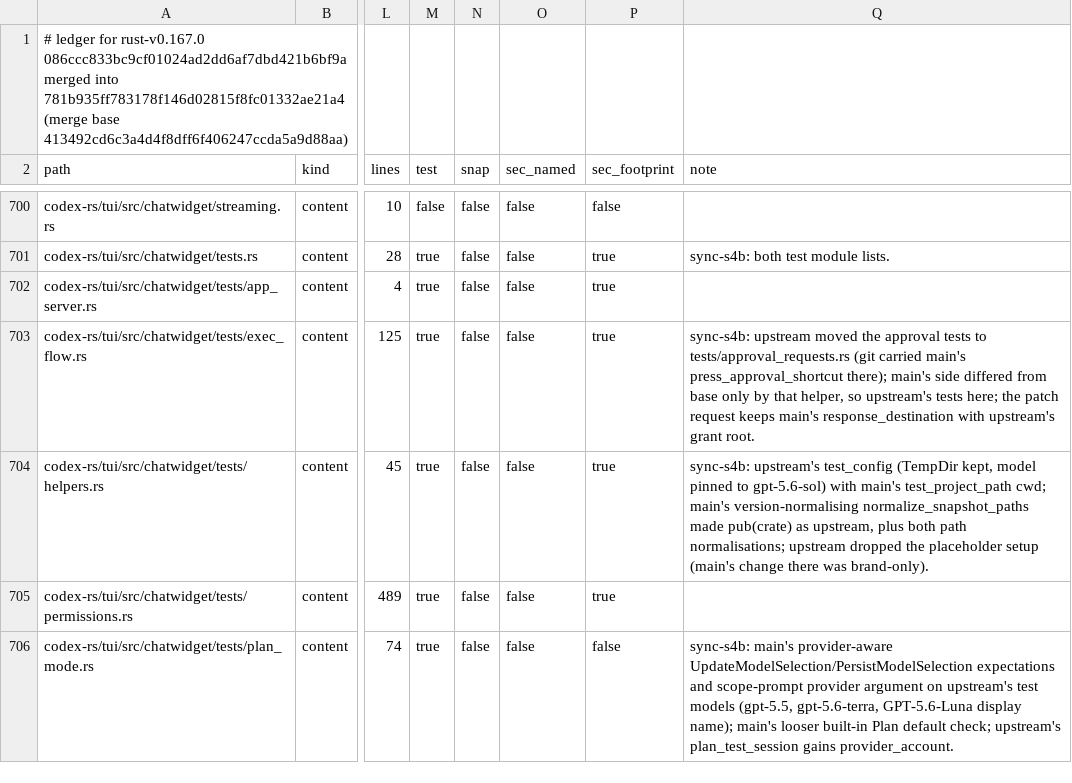
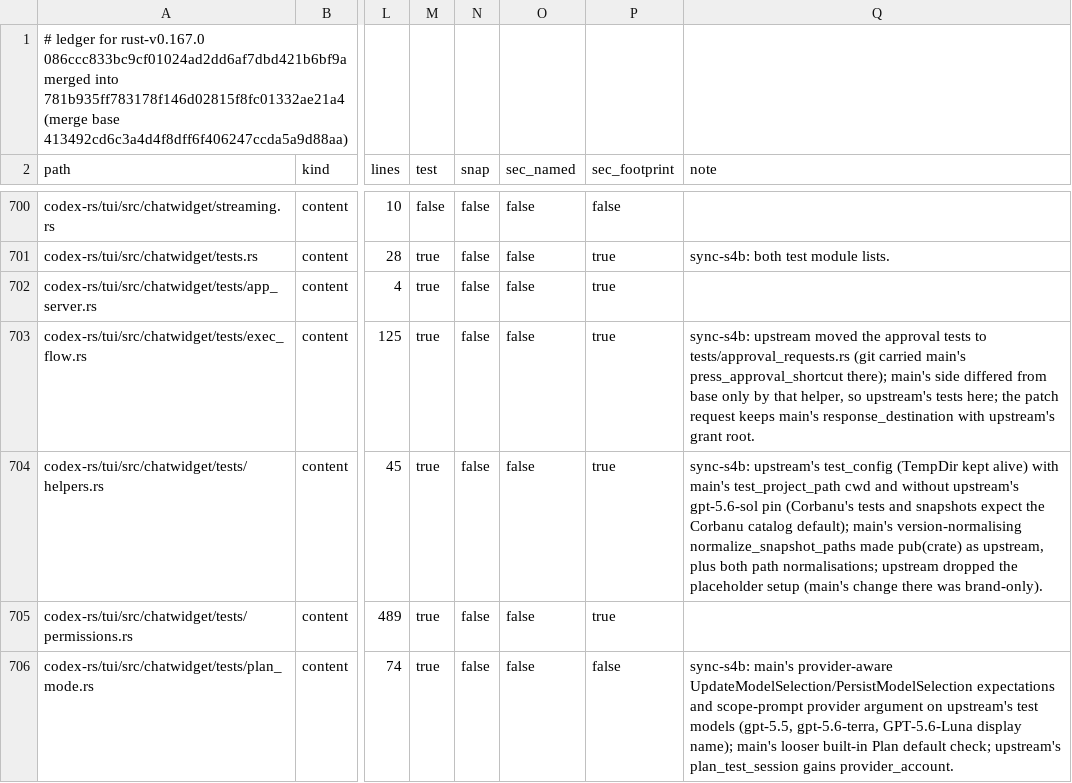
Before and after one commit to CorbanuCore/CorbanuTerminal, a TSV file: docs/management/upstreamSync/ledger-rust-v0.167.0.tsv, drawn as a sheet; only a part is shown, gaps mark what is left out; the diff names each change by its address in the sheet, - before the commit and + after, or states it on an @@ line.

Commit message:
S4b: keep the Corbanu catalog default in chatwidget test_config (no gpt-5.6-sol pin)

```diff
--- a/docs/management/upstreamSync/ledger-rust-v0.167.0.tsv
+++ b/docs/management/upstreamSync/ledger-rust-v0.167.0.tsv
-Q704 (note): …test_config (TempDir kept, model pinned to gpt-5.6-sol) with main's test_project_path cwd; main's version-normalising…
+Q704 (note): …test_config (TempDir kept alive) with main's test_project_path cwd and without upstream's gpt-5.6-sol pin (Corbanu's tests and snapshots expect the Corbanu catalog default); main's version-normalising…
```
Also changed, not shown: 1 other file.
